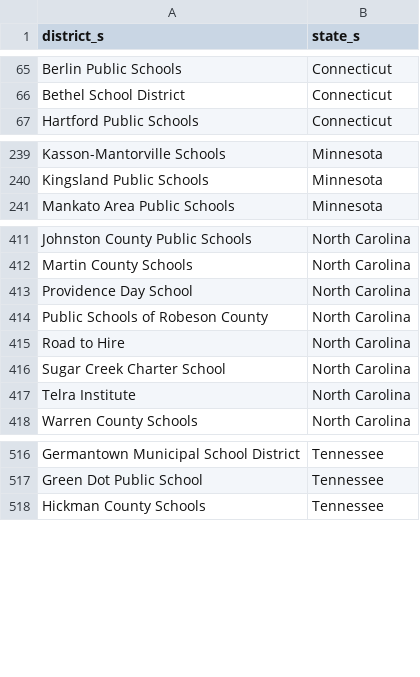
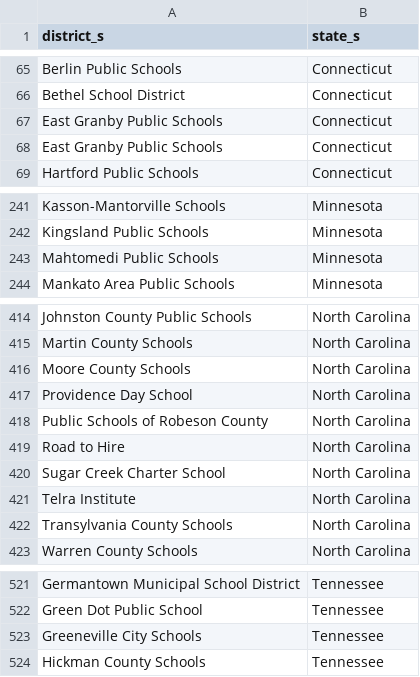
Before and after one commit to rodriguezjorgex/code-dot-org, a CSV file: pegasus/data/cdo-district-partners.csv, drawn as a sheet; only a part is shown, gaps mark what is left out.

Commit message:
staging content changes (-)

```diff
--- a/pegasus/data/cdo-district-partners.csv
+++ b/pegasus/data/cdo-district-partners.csv
@@ -66,2 +66,4 @@ Berlin Public Schools,Connecticut
 Bethel School District,Connecticut
+East Granby Public Schools,Connecticut
+East Granby Public Schools,Connecticut
 Hartford Public Schools,Connecticut
@@ -240,2 +242,3 @@ Kasson-Mantorville Schools,Minnesota
 Kingsland Public Schools,Minnesota
+Mahtomedi Public Schools,Minnesota
 Mankato Area Public Schools,Minnesota
@@ -412,2 +415,3 @@ Johnston County Public Schools,North Carolina
 Martin County Schools,North Carolina
+Moore County Schools,North Carolina
 Providence Day School,North Carolina
@@ -417,2 +421,3 @@ Sugar Creek Charter School,North Carolina
 Telra Institute,North Carolina
+Transylvania County Schools,North Carolina
 Warren County Schools,North Carolina
@@ -517,2 +522,3 @@ Germantown Municipal School District,Tennessee
 Green Dot Public School,Tennessee
+Greeneville City Schools,Tennessee
 Hickman County Schools,Tennessee
```
